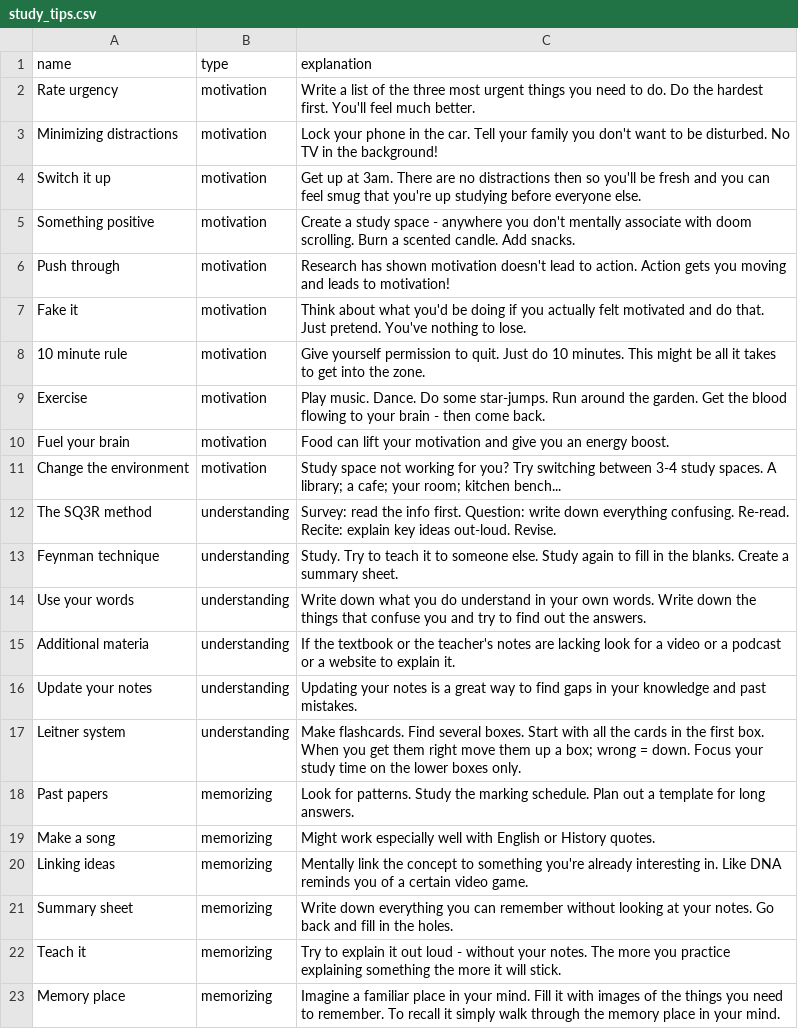
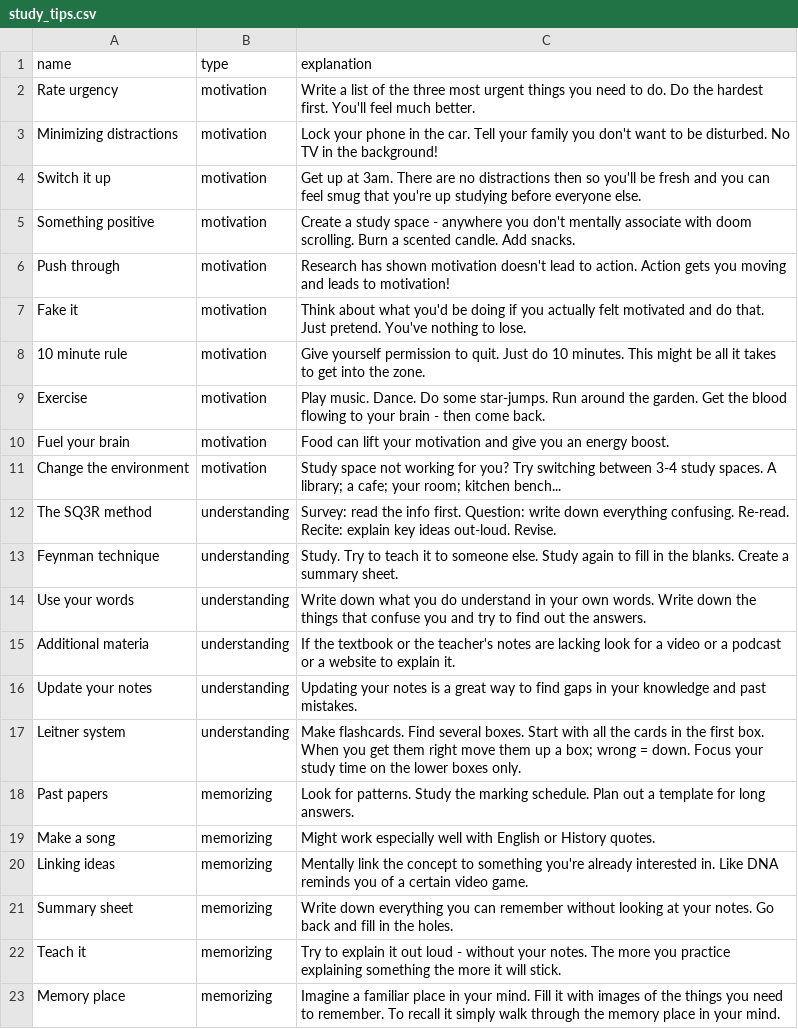
Before and after one commit to breeze764/studytool, a CSV file: study_tips.csv, drawn as a sheet.

```diff
--- a/study_tips.csv
+++ b/study_tips.csv
@@ -19,3 +19,3 @@ Past papers, memorizing, "Look for patterns. Study the marking schedule. Plan ou
 Make a song, memorizing, "Might work especially well with English or History quotes."
-Linking ideas, memorizing, "Mentally link the concept to something you're already interesting in. Like DNA reminds you of a certain video game."
+Linking ideas, memorizing, "Mentally link the concept to something you're already interested in. Like DNA reminds you of a certain video game."
 Summary sheet, memorizing, "Write down everything you can remember without looking at your notes. Go back and fill in the holes."
```
Also changed, not shown: 4 other files.
